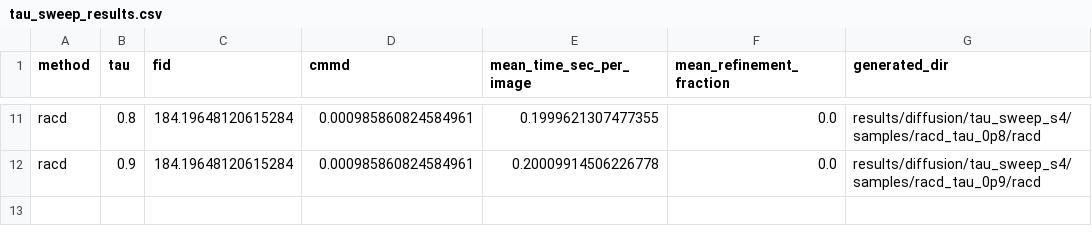
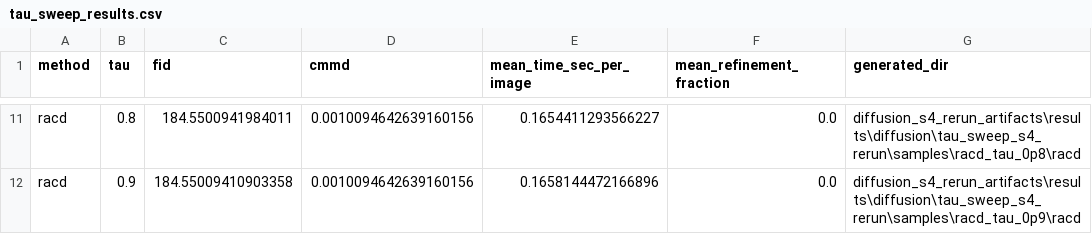
Before and after one commit to IntelligentCourage22/saidl-summer-inductions26, a CSV file: SAiDL-Summer-Assignment-2026/results/diffusion/tau_sweep_s4/tau_sweep_results.csv, drawn as a sheet; only a part is shown, gaps mark what is left out; the diff covers the shown part only; the diff names each change by its address in the sheet, - before the commit and + after, or states it on an @@ line.

Commit message:
Update diffusion rerun results

```diff
--- a/SAiDL-Summer-Assignment-2026/results/diffusion/tau_sweep_s4/tau_sweep_results.csv
+++ b/SAiDL-Summer-Assignment-2026/results/diffusion/tau_sweep_s4/tau_sweep_results.csv
-C11 (fid): 184.19648120615284
+C11 (fid): 184.5500941984011
-D11:D12 (cmmd): 0.000985860824584961
+D11:D12 (cmmd): 0.0010094642639160156
-E11 (mean_time_sec_per_image): 0.1999621307477355
+E11 (mean_time_sec_per_image): 0.1654411293566227
-G11 (generated_dir): results/diffusion/tau_sweep_s4/samples/racd_tau_0p8/racd
+G11 (generated_dir): diffusion_s4_rerun_artifacts\results\diffusion\tau_sweep_s4_rerun\samples\racd_tau_0p8\racd
-C12 (fid): 184.19648120615284
+C12 (fid): 184.55009410903358
-E12 (mean_time_sec_per_image): 0.20009914506226778
+E12 (mean_time_sec_per_image): 0.1658144472166896
-G12 (generated_dir): results/diffusion/tau_sweep_s4/samples/racd_tau_0p9/racd
+G12 (generated_dir): diffusion_s4_rerun_artifacts\results\diffusion\tau_sweep_s4_rerun\samples\racd_tau_0p9\racd
```
Also changed, not shown: 1 added row, 1 removed row and 31 edited cells elsewhere in this file, 5 other files.
